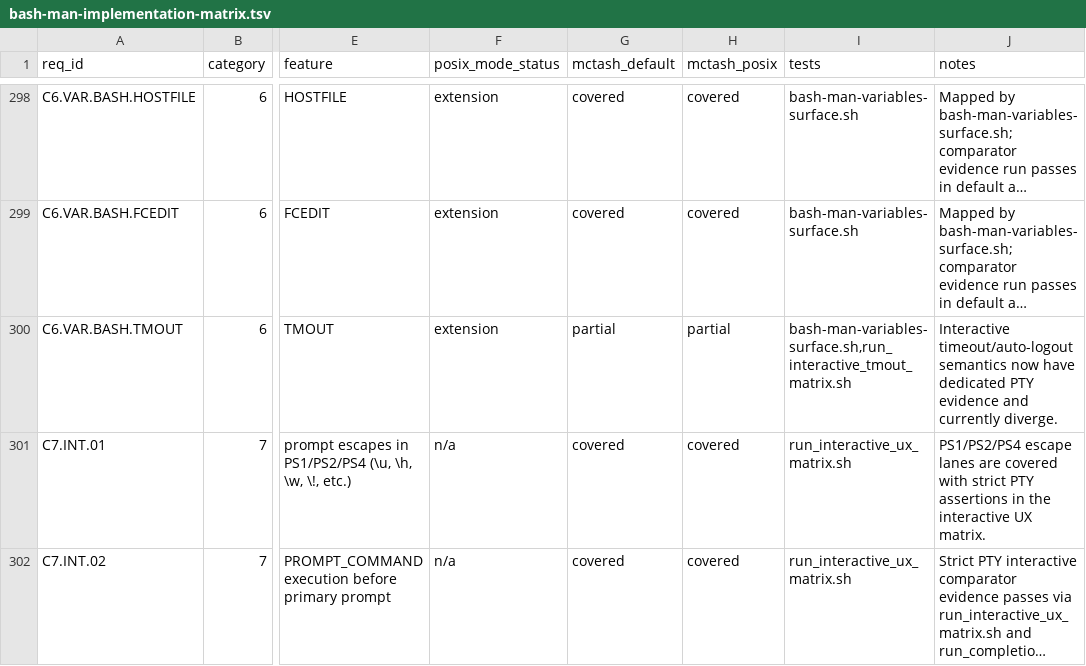
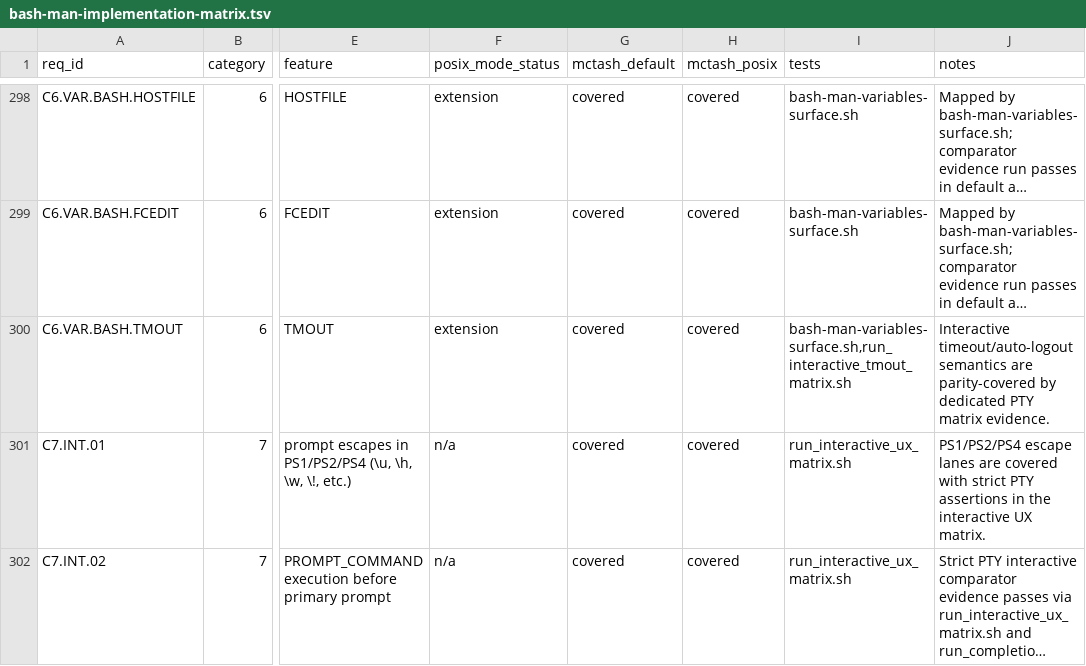
Before and after one commit to samliddicott/mcpash, a TSV file: docs/specs/bash-man-implementation-matrix.tsv, drawn as a sheet; only a part is shown, gaps mark what is left out; long unchanged cells end in …; the diff names each change by its address in the sheet, - before the commit and + after, or states it on an @@ line.

Commit message:
Close TMOUT interactive auto-logout parity in PTY matrix

```diff
--- a/docs/specs/bash-man-implementation-matrix.tsv
+++ b/docs/specs/bash-man-implementation-matrix.tsv
-G300 (mctash_default): partial
+G300 (mctash_default): covered
-H300 (mctash_posix): partial
+H300 (mctash_posix): covered
-J300 (notes): …timeout/auto-logout semantics now have dedicated PTY evidence and currently diverge.
+J300 (notes): …timeout/auto-logout semantics are parity-covered by dedicated PTY matrix evidence.
```
Also changed, not shown: 5 other files.
